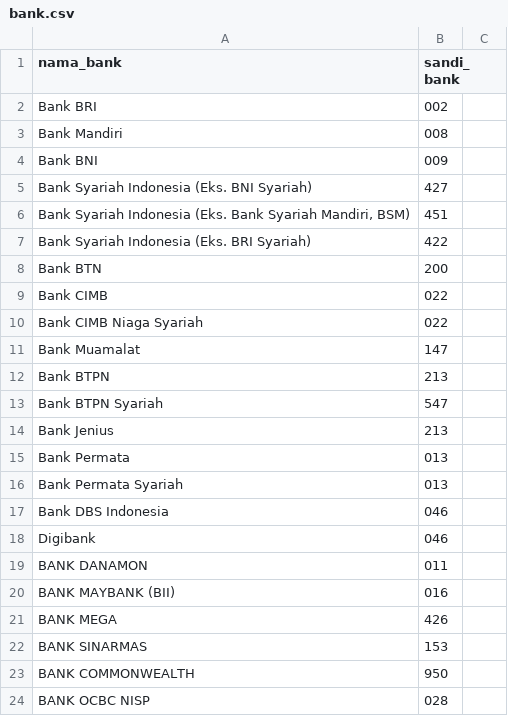
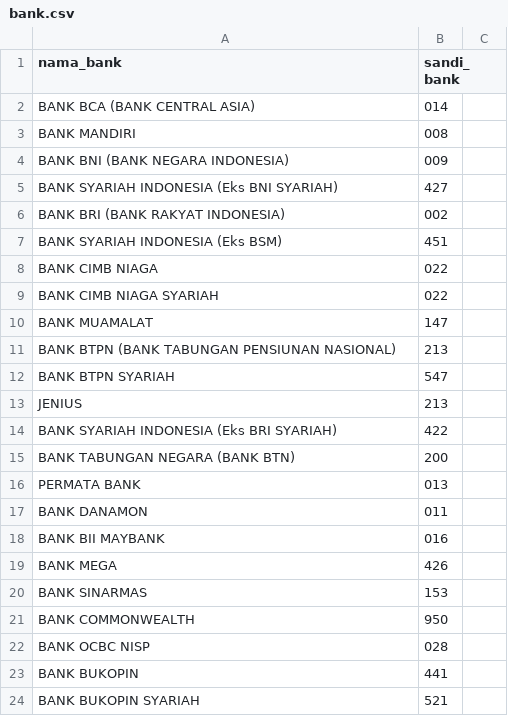
Before and after one commit to andes2912/indobank, a CSV file: src/data/csv/bank.csv, drawn as a sheet; only a part is shown; the shorter side is filled out with more unchanged rows; the diff covers the shown part only.

Commit message:
Update Daftar Bank

```diff
--- a/src/data/csv/bank.csv
+++ b/src/data/csv/bank.csv
@@ -1,21 +1,19 @@
 "nama_bank","sandi_bank"
-"Bank BRI",002
-"Bank Mandiri",008
-"Bank BNI",009
-"Bank Syariah Indonesia (Eks. BNI Syariah)",427
-"Bank Syariah Indonesia (Eks. Bank Syariah Mandiri, BSM)",451
-"Bank Syariah Indonesia (Eks. BRI Syariah)",422
-"Bank BTN",200
-"Bank CIMB",022
-"Bank CIMB Niaga Syariah",022
-"Bank Muamalat",147
-"Bank BTPN",213
-"Bank BTPN Syariah",547
-"Bank Jenius",213
-"Bank Permata",013
-"Bank Permata Syariah",013
-"Bank DBS Indonesia",046
-"Digibank",046
+"BANK BCA (BANK CENTRAL ASIA)",014
+"BANK MANDIRI",008
+"BANK BNI (BANK NEGARA INDONESIA)",009,
+"BANK SYARIAH INDONESIA (Eks BNI SYARIAH)",427
+"BANK BRI (BANK RAKYAT INDONESIA)",002
+"BANK SYARIAH INDONESIA (Eks BSM)",451
+"BANK CIMB NIAGA",022
+"BANK CIMB NIAGA SYARIAH",022
+"BANK MUAMALAT",147
+"BANK BTPN (BANK TABUNGAN PENSIUNAN NASIONAL)",213
+"BANK BTPN SYARIAH",547
+"JENIUS",213
+"BANK SYARIAH INDONESIA (Eks BRI SYARIAH)",422
+"BANK TABUNGAN NEGARA (BANK BTN)",200
+"PERMATA BANK",013
 "BANK DANAMON",011
-"BANK MAYBANK (BII)",016
+"BANK BII MAYBANK",016
 "BANK MEGA",426
```
Also changed, not shown: 14 added rows, 7 removed rows, 1 moved row and 31 edited cells elsewhere in this file.
